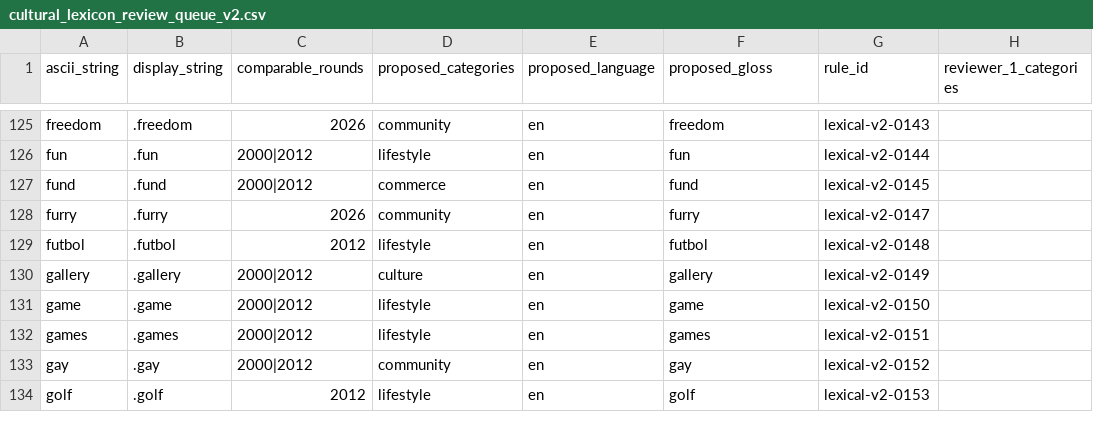
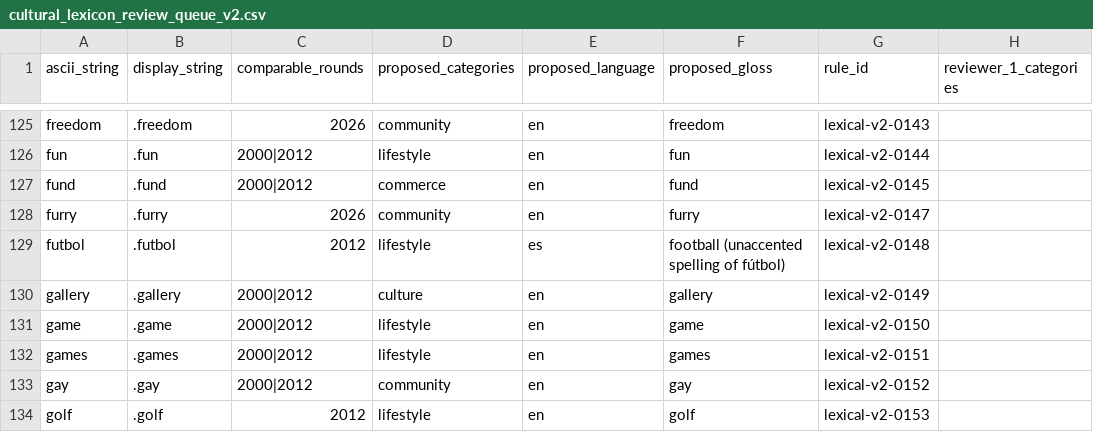
Before and after one commit to robertbregy/Connecting-the-Dots, a CSV file: data/cultural_lexicon_review_queue_v2.csv, drawn as a sheet; only a part is shown, gaps mark what is left out; the diff names each change by its address in the sheet, - before the commit and + after, or states it on an @@ line.

Commit message:
Correct Spanish lexical language and gloss for futbol

```diff
--- a/data/cultural_lexicon_review_queue_v2.csv
+++ b/data/cultural_lexicon_review_queue_v2.csv
-E129 (proposed_language): en
+E129 (proposed_language): es
-F129 (proposed_gloss): futbol
+F129 (proposed_gloss): football (unaccented spelling of fútbol)
```
Also changed, not shown: 5 other files.
